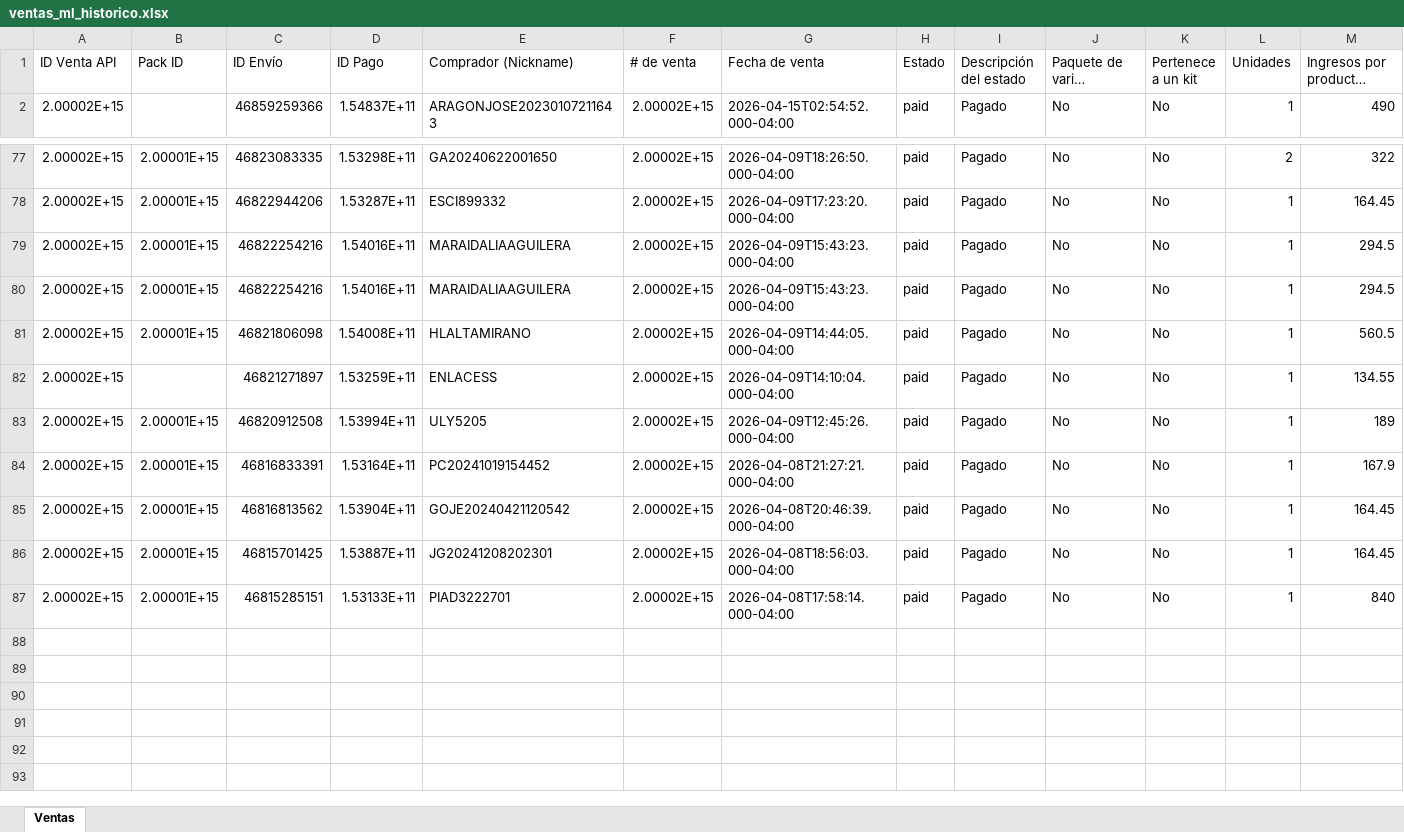
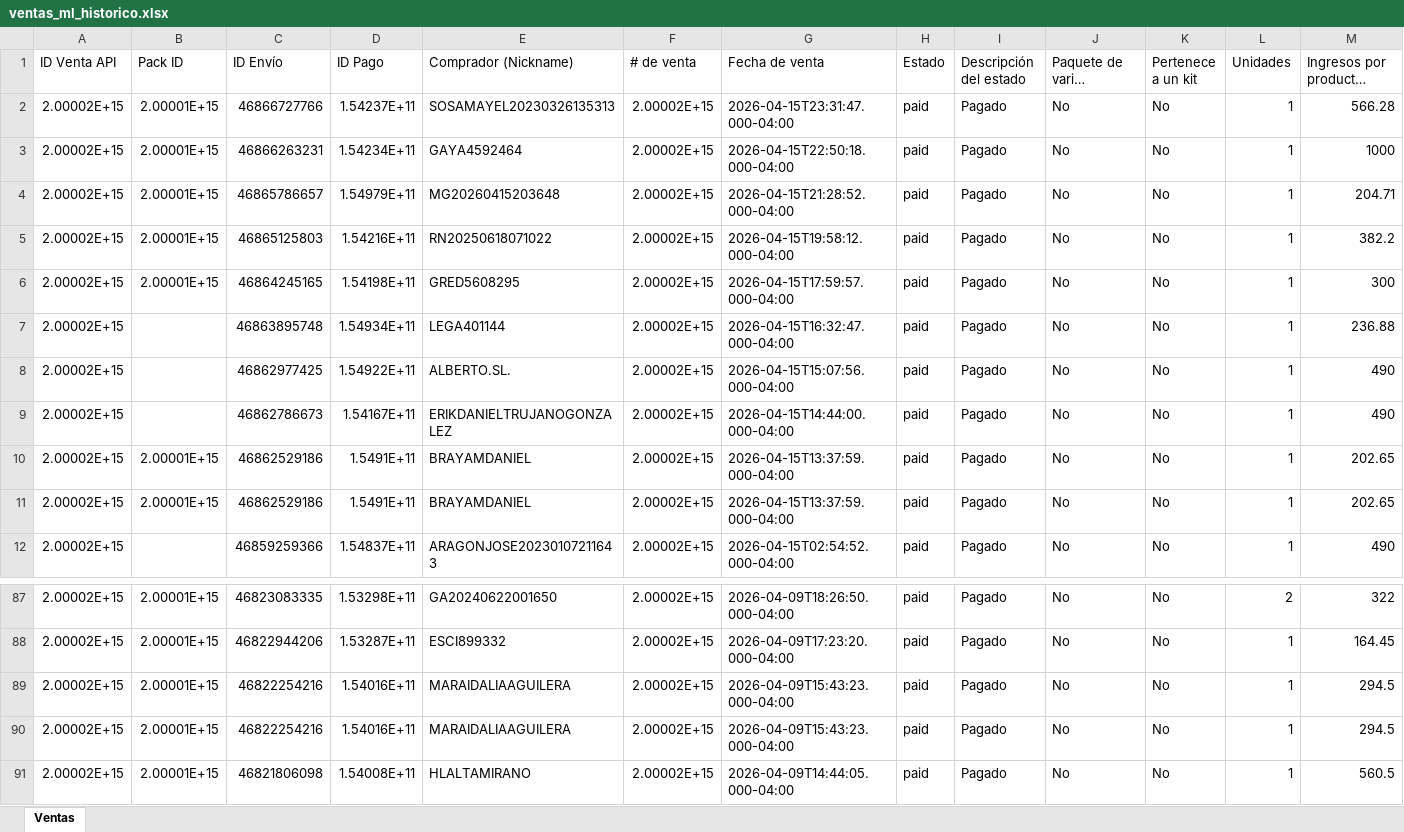
Before and after one commit to morekaoficial-lgtm/Ventas-ML, an Excel workbook: ventas_ml_historico.xlsx, sheet Ventas, drawn as a sheet; only a part is shown, gaps mark what is left out; the shorter side is filled out with more unchanged rows; long unchanged cells end in …; values as stored, in another font and other column widths than the file's, no borders; rows hold the shown columns only; the diff names each change by its address in the sheet, - before the commit and + after, or states it on an @@ line.

Commit message:
Reporte ventas ML - 2026-04-16 21:00

```diff
--- a/ventas_ml_historico.xlsx (sheet Ventas)
+++ b/ventas_ml_historico.xlsx (sheet Ventas)
+row 2: 2.00002E+15 | 2.00001E+15 | 46866727766 | 1.54237E+11 | SOSAMAYEL20230326135313 | 2.00002E+15 | 2026-04-15T23:31:47.000-04:00 | paid | Pagado | No | No | 1 | 566.28
+row 3: 2.00002E+15 | 2.00001E+15 | 46866263231 | 1.54234E+11 | GAYA4592464 | 2.00002E+15 | 2026-04-15T22:50:18.000-04:00 | paid | Pagado | No | No | 1 | 1000
+row 4: 2.00002E+15 | 2.00001E+15 | 46865786657 | 1.54979E+11 | MG20260415203648 | 2.00002E+15 | 2026-04-15T21:28:52.000-04:00 | paid | Pagado | No | No | 1 | 204.71
+row 5: 2.00002E+15 | 2.00001E+15 | 46865125803 | 1.54216E+11 | RN20250618071022 | 2.00002E+15 | 2026-04-15T19:58:12.000-04:00 | paid | Pagado | No | No | 1 | 382.2
+row 6: 2.00002E+15 | 2.00001E+15 | 46864245165 | 1.54198E+11 | GRED5608295 | 2.00002E+15 | 2026-04-15T17:59:57.000-04:00 | paid | Pagado | No | No | 1 | 300
+row 7: 2.00002E+15 |  | 46863895748 | 1.54934E+11 | LEGA401144 | 2.00002E+15 | 2026-04-15T16:32:47.000-04:00 | paid | Pagado | No | No | 1 | 236.88
+row 8: 2.00002E+15 |  | 46862977425 | 1.54922E+11 | ALBERTO.SL. | 2.00002E+15 | 2026-04-15T15:07:56.000-04:00 | paid | Pagado | No | No | 1 | 490
+row 9: 2.00002E+15 |  | 46862786673 | 1.54167E+11 | ERIKDANIELTRUJANOGONZALEZ | 2.00002E+15 | 2026-04-15T14:44:00.000-04:00 | paid | Pagado | No | No | 1 | 490
+row 10: 2.00002E+15 | 2.00001E+15 | 46862529186 | 1.5491E+11 | BRAYAMDANIEL | 2.00002E+15 | 2026-04-15T13:37:59.000-04:00 | paid | Pagado | No | No | 1 | 202.65
+row 11: 2.00002E+15 | 2.00001E+15 | 46862529186 | 1.5491E+11 | BRAYAMDANIEL | 2.00002E+15 | 2026-04-15T13:37:59.000-04:00 | paid | Pagado | No | No | 1 | 202.65
@@ row 80 moved to row 89: 2.00002E+15 @@
```
